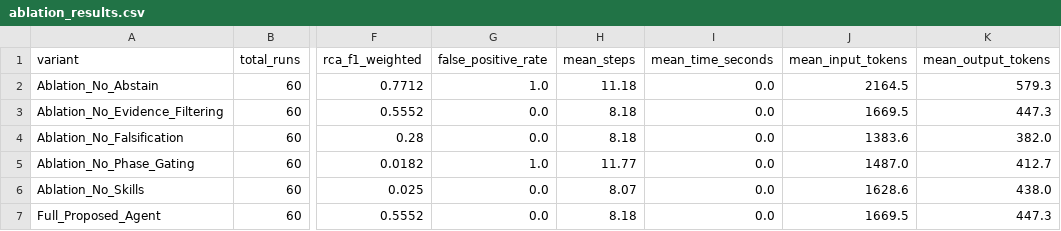
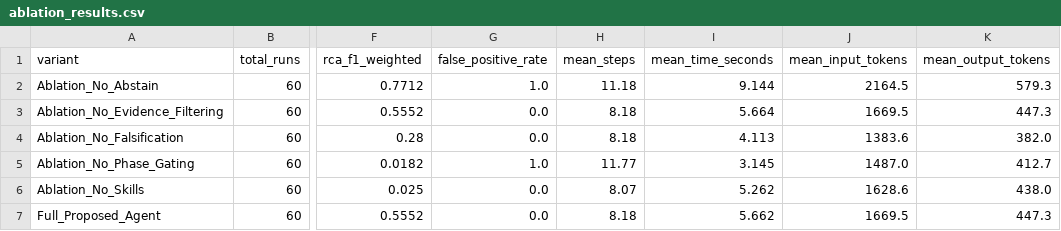
Before and after one commit to AbdulAzeemHashmi/Autonomous-Network-Troubleshooting-Agent, a CSV file: results/ablation_results.csv, drawn as a sheet; only a part is shown, gaps mark what is left out; the diff names each change by its address in the sheet, - before the commit and + after, or states it on an @@ line.

```diff
--- a/results/ablation_results.csv
+++ b/results/ablation_results.csv
-I2 (mean_time_seconds): 0.0
+I2 (mean_time_seconds): 9.144
-I3 (mean_time_seconds): 0.0
+I3 (mean_time_seconds): 5.664
-I4 (mean_time_seconds): 0.0
+I4 (mean_time_seconds): 4.113
-I5 (mean_time_seconds): 0.0
+I5 (mean_time_seconds): 3.145
-I6 (mean_time_seconds): 0.0
+I6 (mean_time_seconds): 5.262
-I7 (mean_time_seconds): 0.0
+I7 (mean_time_seconds): 5.662
```
Also changed, not shown: results/metrics_summary.csv, results/raw_runs.csv, 3 other files.
